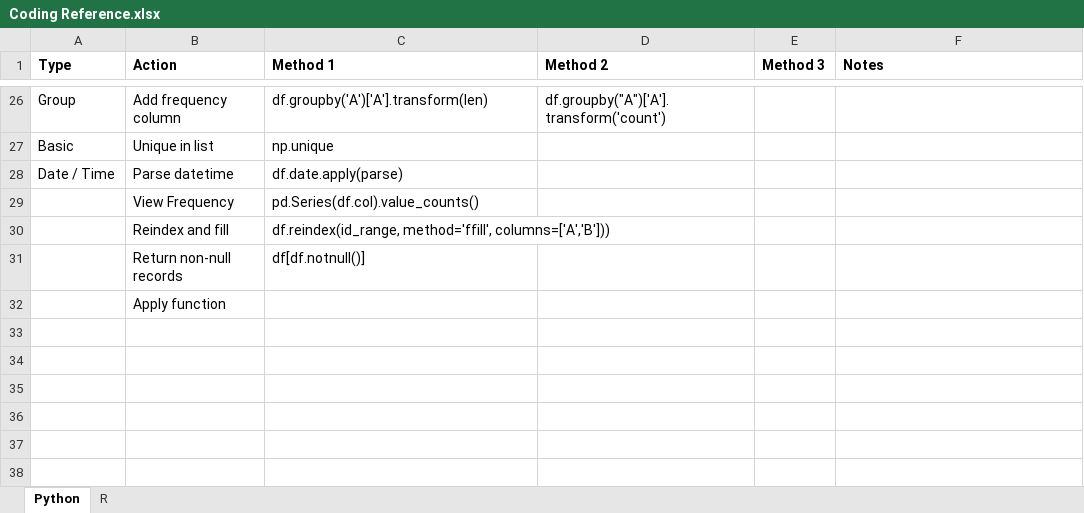
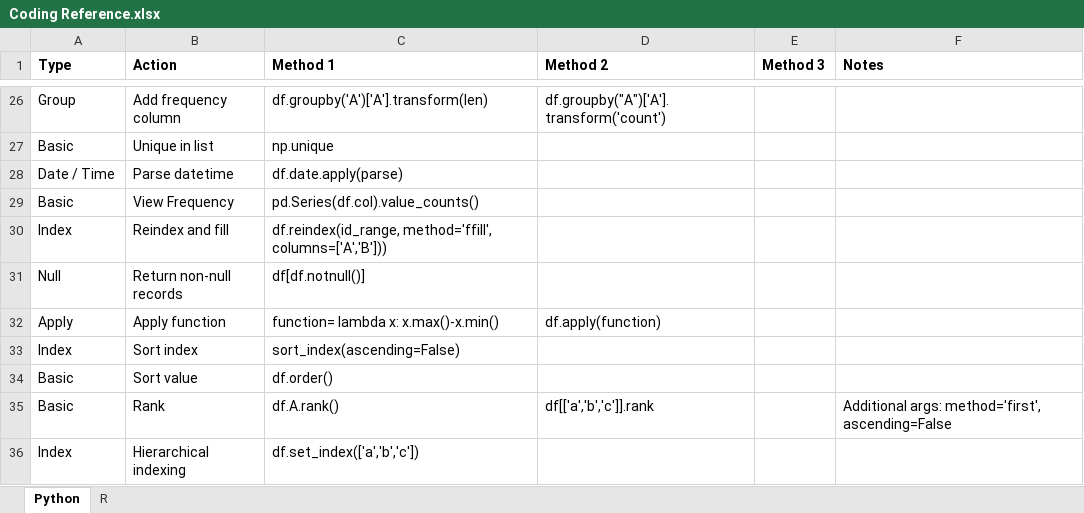
Before and after one commit to kchannn/Coding-Reference, an Excel workbook: Coding Reference.xlsx, sheet Python, drawn as a sheet; only a part is shown, gaps mark what is left out; values as stored, in another font and other column widths than the file's, no borders; the diff names each change by its address in the sheet, - before the commit and + after, or states it on an @@ line.

Commit message:
Update

```diff
--- a/Coding Reference.xlsx (sheet Python)
+++ b/Coding Reference.xlsx (sheet Python)
-A29 (Type): (empty)
+A29 (Type): Basic
-A30 (Type): (empty)
+A30 (Type): Index
-A31 (Type): (empty)
+A31 (Type): Null
-A32 (Type): (empty)
+A32 (Type): Apply
-C32 (Method 1): (empty)
+C32 (Method 1): function= lambda x: x.max()-x.min()
-D32 (Method 2): (empty)
+D32 (Method 2): df.apply(function)
+row 33: Index | Sort index | sort_index(ascending=False)
+row 34: Basic | Sort value | df.order()
+row 35: Basic | Rank | df.A.rank() | df[['a','b','c']].rank |  | Additional args: method='first', ascending=False
+row 36: Index | Hierarchical indexing | df.set_index(['a','b','c'])
```
